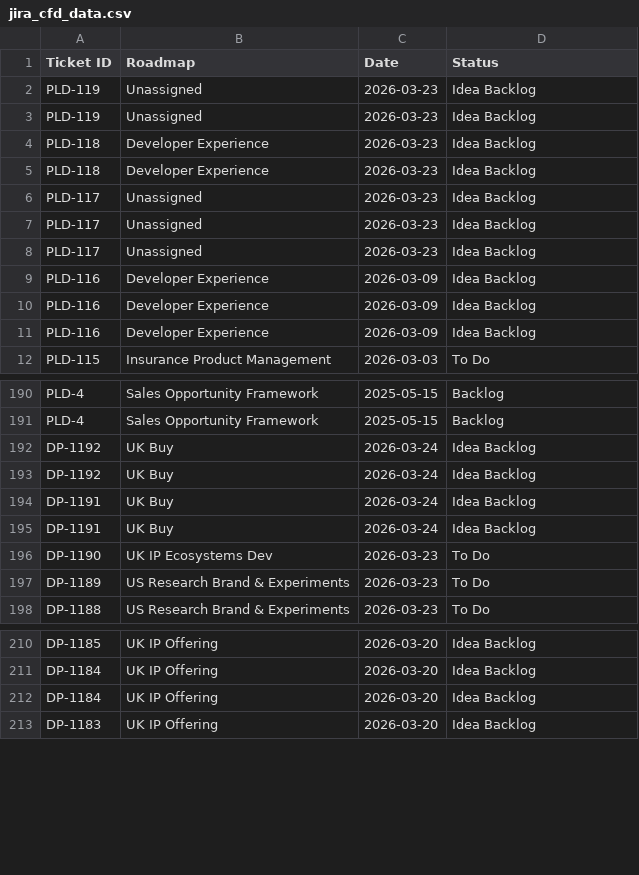
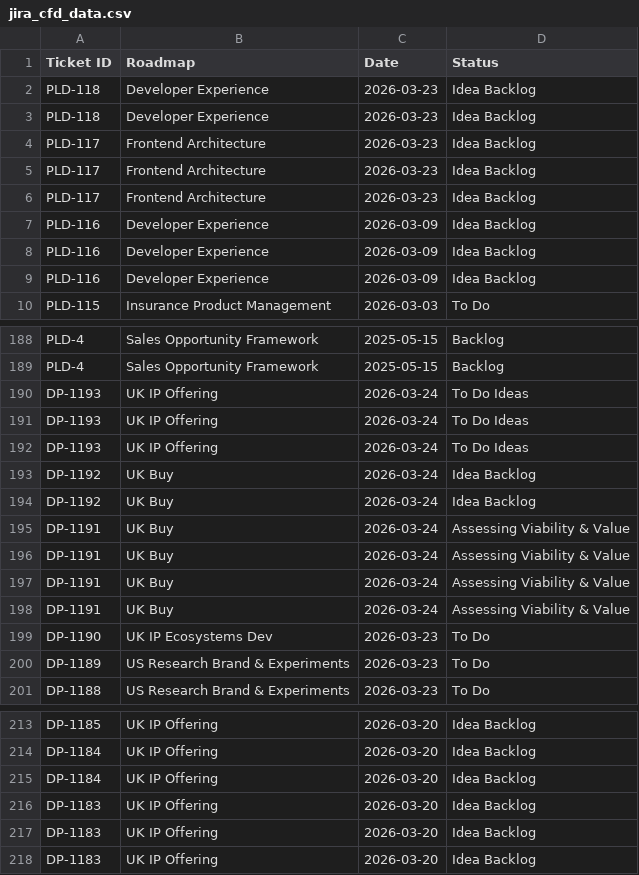
Before and after one commit to Johasago/Discovery-dash, a CSV file: jira_cfd_data.csv, drawn as a sheet; only a part is shown, gaps mark what is left out; the diff covers the shown part only.

```diff
--- a/jira_cfd_data.csv
+++ b/jira_cfd_data.csv
@@ -1,9 +1,7 @@
 Ticket ID,Roadmap,Date,Status
-PLD-119,Unassigned,2026-03-23,Idea Backlog
-PLD-119,Unassigned,2026-03-23,Idea Backlog
 PLD-118,Developer Experience,2026-03-23,Idea Backlog
 PLD-118,Developer Experience,2026-03-23,Idea Backlog
-PLD-117,Unassigned,2026-03-23,Idea Backlog
-PLD-117,Unassigned,2026-03-23,Idea Backlog
-PLD-117,Unassigned,2026-03-23,Idea Backlog
+PLD-117,Frontend Architecture,2026-03-23,Idea Backlog
+PLD-117,Frontend Architecture,2026-03-23,Idea Backlog
+PLD-117,Frontend Architecture,2026-03-23,Idea Backlog
 PLD-116,Developer Experience,2026-03-09,Idea Backlog
@@ -191,6 +189,11 @@ PLD-4,Sales Opportunity Framework,2025-05-15,Backlog
 PLD-4,Sales Opportunity Framework,2025-05-15,Backlog
+DP-1193,UK IP Offering,2026-03-24,To Do Ideas
+DP-1193,UK IP Offering,2026-03-24,To Do Ideas
+DP-1193,UK IP Offering,2026-03-24,To Do Ideas
 DP-1192,UK Buy,2026-03-24,Idea Backlog
 DP-1192,UK Buy,2026-03-24,Idea Backlog
-DP-1191,UK Buy,2026-03-24,Idea Backlog
-DP-1191,UK Buy,2026-03-24,Idea Backlog
+DP-1191,UK Buy,2026-03-24,Assessing Viability & Value
+DP-1191,UK Buy,2026-03-24,Assessing Viability & Value
+DP-1191,UK Buy,2026-03-24,Assessing Viability & Value
+DP-1191,UK Buy,2026-03-24,Assessing Viability & Value
 DP-1190,UK IP Ecosystems Dev,2026-03-23,To Do
@@ -212,2 +215,4 @@ DP-1184,UK IP Offering,2026-03-20,Idea Backlog
 DP-1184,UK IP Offering,2026-03-20,Idea Backlog
+DP-1183,UK IP Offering,2026-03-20,Idea Backlog
+DP-1183,UK IP Offering,2026-03-20,Idea Backlog
 DP-1183,UK IP Offering,2026-03-20,Idea Backlog
```
Also changed, not shown: 9 added rows and 4 edited cells elsewhere in this file, jira_discovery_data.csv.
